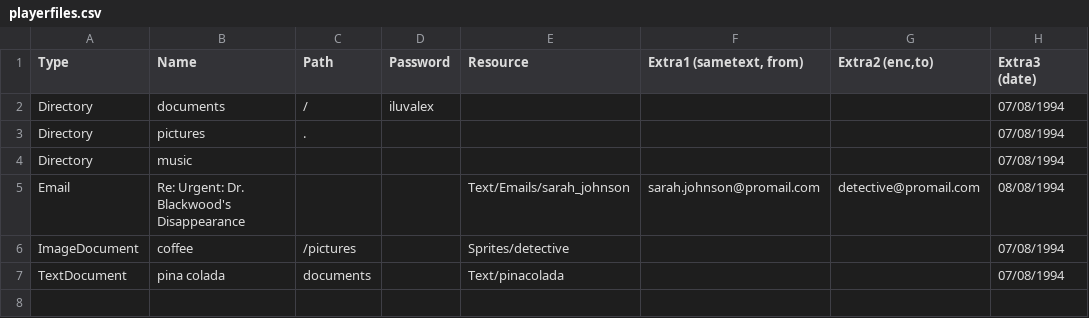
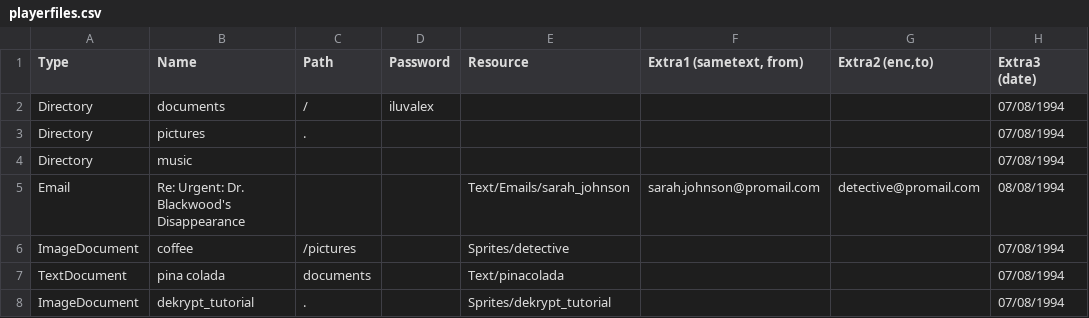
Before and after one commit to BearInBeta/PrometheusOS, a CSV file: FileGen/playerfiles.csv, drawn as a sheet.

```diff
--- a/FileGen/playerfiles.csv
+++ b/FileGen/playerfiles.csv
@@ -7 +7,2 @@ ImageDocument,coffee,/pictures,,Sprites/detective,,,07/08/1994
 TextDocument,pina colada,documents,,Text/pinacolada,,,07/08/1994
+ImageDocument,dekrypt_tutorial,.,,Sprites/dekrypt_tutorial,,,07/08/1994
```
Also changed, not shown: 7 other files.
